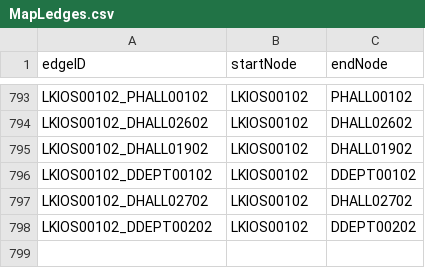
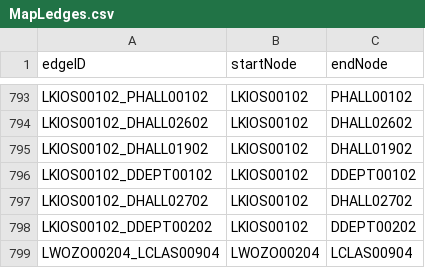
Before and after one commit to GabeAponte/CS3733-D19-Team-L-Iteration, a CSV file: src/main/resources/MapLedges.csv, drawn as a sheet; only a part is shown, gaps mark what is left out.

```diff
--- a/src/main/resources/MapLedges.csv
+++ b/src/main/resources/MapLedges.csv
@@ -798 +798,2 @@ LKIOS00102_DHALL02702,LKIOS00102,DHALL02702
 LKIOS00102_DDEPT00202,LKIOS00102,DDEPT00202
+LWOZO00204_LCLAS00904,LWOZO00204,LCLAS00904
```
Also changed, not shown: src/main/resources/MapLnodes.csv, 2 other files.
